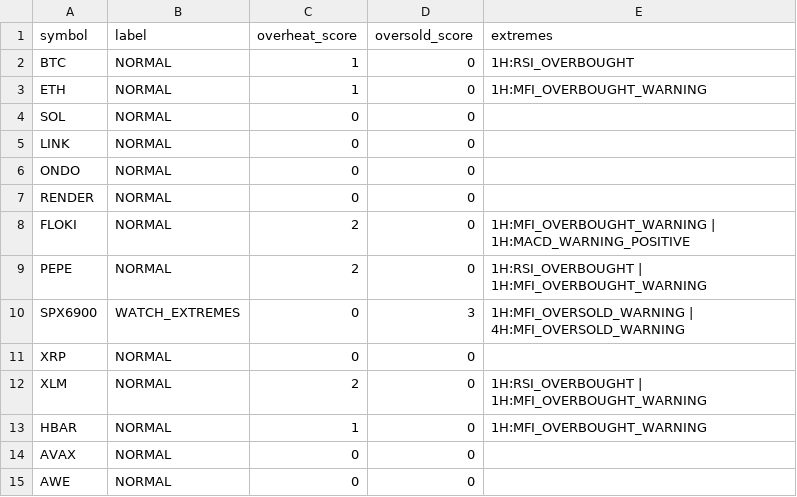
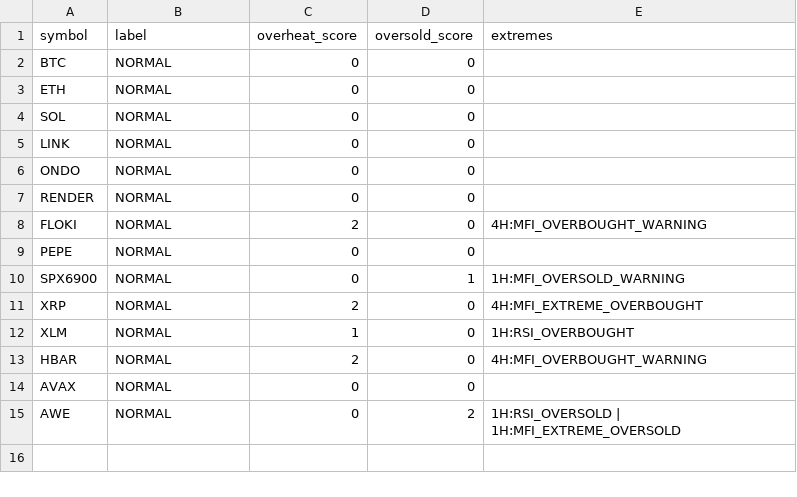
Before and after one commit to PawelKaminski12/TEST-LAB-V8, a CSV file: tactical_engine/TACTICAL_EXTREME_CONFLUENCE.csv, drawn as a sheet.

```diff
--- a/tactical_engine/TACTICAL_EXTREME_CONFLUENCE.csv
+++ b/tactical_engine/TACTICAL_EXTREME_CONFLUENCE.csv
@@ -1,4 +1,4 @@
 symbol,label,overheat_score,oversold_score,extremes
-BTC,NORMAL,1,0,1H:RSI_OVERBOUGHT
-ETH,NORMAL,1,0,1H:MFI_OVERBOUGHT_WARNING
+BTC,NORMAL,0,0,
+ETH,NORMAL,0,0,
 SOL,NORMAL,0,0,
@@ -7,9 +7,9 @@ ONDO,NORMAL,0,0,
 RENDER,NORMAL,0,0,
-FLOKI,NORMAL,2,0,1H:MFI_OVERBOUGHT_WARNING | 1H:MACD_WARNING_POSITIVE
-PEPE,NORMAL,2,0,1H:RSI_OVERBOUGHT | 1H:MFI_OVERBOUGHT_WARNING
-SPX6900,WATCH_EXTREMES,0,3,1H:MFI_OVERSOLD_WARNING | 4H:MFI_OVERSOLD_WARNING
-XRP,NORMAL,0,0,
-XLM,NORMAL,2,0,1H:RSI_OVERBOUGHT | 1H:MFI_OVERBOUGHT_WARNING
-HBAR,NORMAL,1,0,1H:MFI_OVERBOUGHT_WARNING
+FLOKI,NORMAL,2,0,4H:MFI_OVERBOUGHT_WARNING
+PEPE,NORMAL,0,0,
+SPX6900,NORMAL,0,1,1H:MFI_OVERSOLD_WARNING
+XRP,NORMAL,2,0,4H:MFI_EXTREME_OVERBOUGHT
+XLM,NORMAL,1,0,1H:RSI_OVERBOUGHT
+HBAR,NORMAL,2,0,4H:MFI_OVERBOUGHT_WARNING
 AVAX,NORMAL,0,0,
-AWE,NORMAL,0,0,
+AWE,NORMAL,0,2,1H:RSI_OVERSOLD | 1H:MFI_EXTREME_OVERSOLD
```
Also changed, not shown: tactical_engine/AVAXUSDT_1H.csv, tactical_engine/AVAXUSDT_4H.csv, 30 other files.
